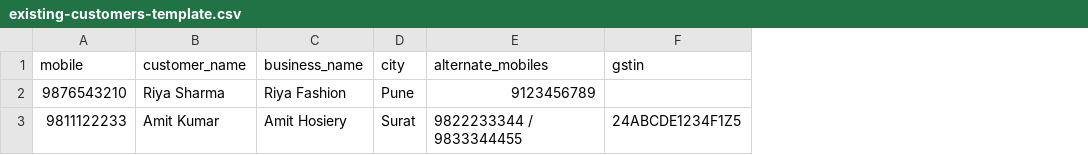
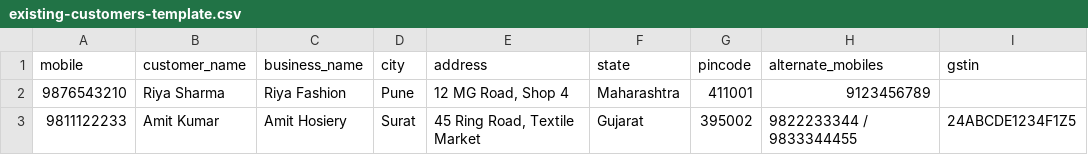
Before and after one commit to vexonaautomation/nutex-wholesale, a CSV file: client/public/templates/existing-customers-template.csv, drawn as a sheet; only a part is shown; the diff names each change by its address in the sheet, - before the commit and + after, or states it on an @@ line.

```diff
--- a/client/public/templates/existing-customers-template.csv
+++ b/client/public/templates/existing-customers-template.csv
+column E (address), rows 2-3: 12 MG Road, Shop 4 | 45 Ring Road, Textile Market
+column F (state), rows 2-3: Maharashtra | Gujarat
+column G (pincode), rows 2-3: 411001 | 395002
```
Also changed, not shown: 15 other files.
